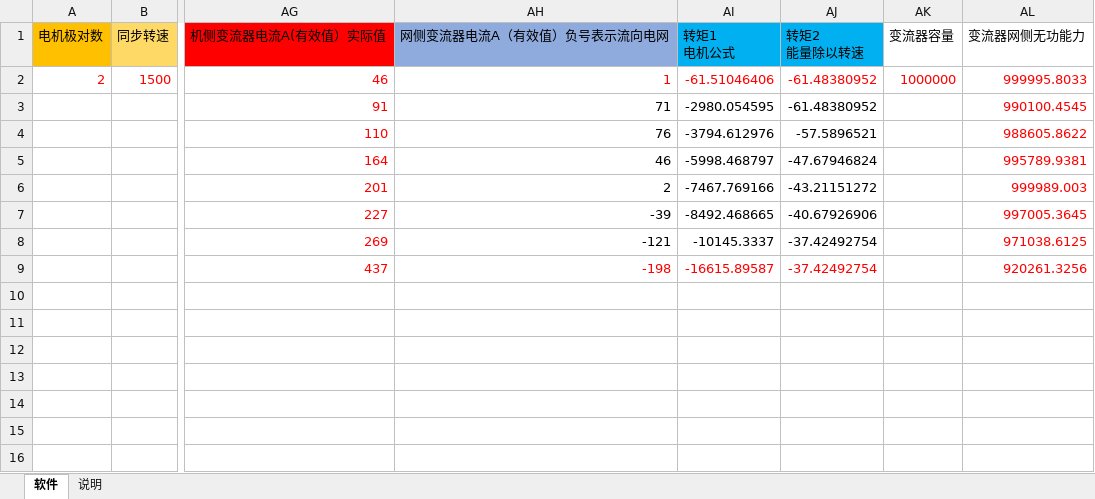
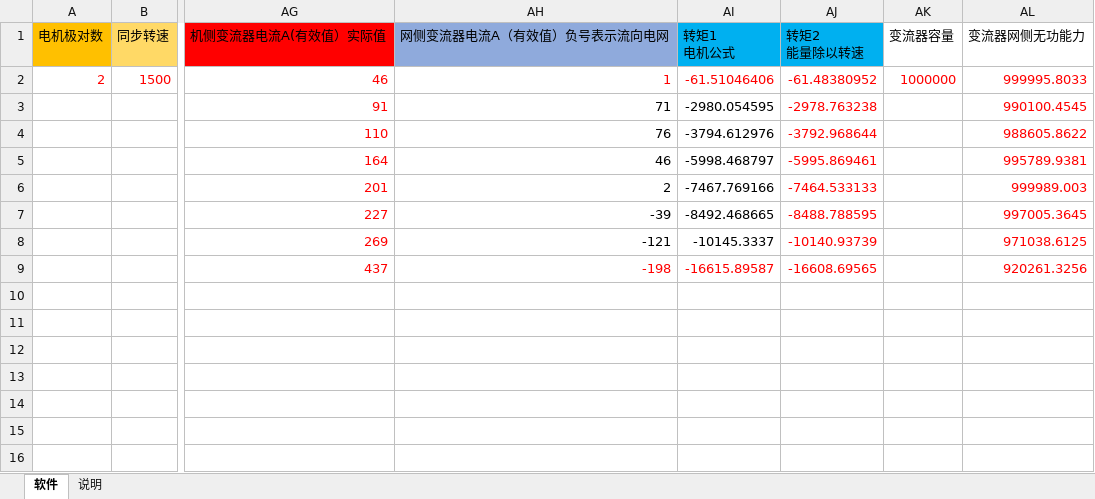
Before and after one commit to misaiya1/DF_CALCUL, an Excel workbook: 公式/3MW双馈功率计算_V1.3.xlsx, sheet 软件, drawn as a sheet; only a part is shown, gaps mark what is left out; values as stored, in another font and other column widths than the file's, no borders; charts and pictures not drawn; the diff names each change by its address in the sheet, - before the commit and + after, or states it on an @@ line.

```diff
--- a/公式/3MW双馈功率计算_V1.3.xlsx (sheet 软件)
+++ b/公式/3MW双馈功率计算_V1.3.xlsx (sheet 软件)
-AJ3 (转矩2 能量除以转速): -61.48380952
+AJ3 (转矩2 能量除以转速): -2978.763238
-AJ3:AJ8 text colour: black
+AJ3:AJ8 text colour: #FF0000
-AJ4 (转矩2 能量除以转速): -57.5896521
+AJ4 (转矩2 能量除以转速): -3792.968644
-AJ5 (转矩2 能量除以转速): -47.67946824
+AJ5 (转矩2 能量除以转速): -5995.869461
-AJ6 (转矩2 能量除以转速): -43.21151272
+AJ6 (转矩2 能量除以转速): -7464.533133
-AJ7 (转矩2 能量除以转速): -40.67926906
+AJ7 (转矩2 能量除以转速): -8488.788595
-AJ8 (转矩2 能量除以转速): -37.42492754
+AJ8 (转矩2 能量除以转速): -10140.93739
-AJ9 (转矩2 能量除以转速): -37.42492754
+AJ9 (转矩2 能量除以转速): -16608.69565
```
Also changed, not shown: 4 other files.
